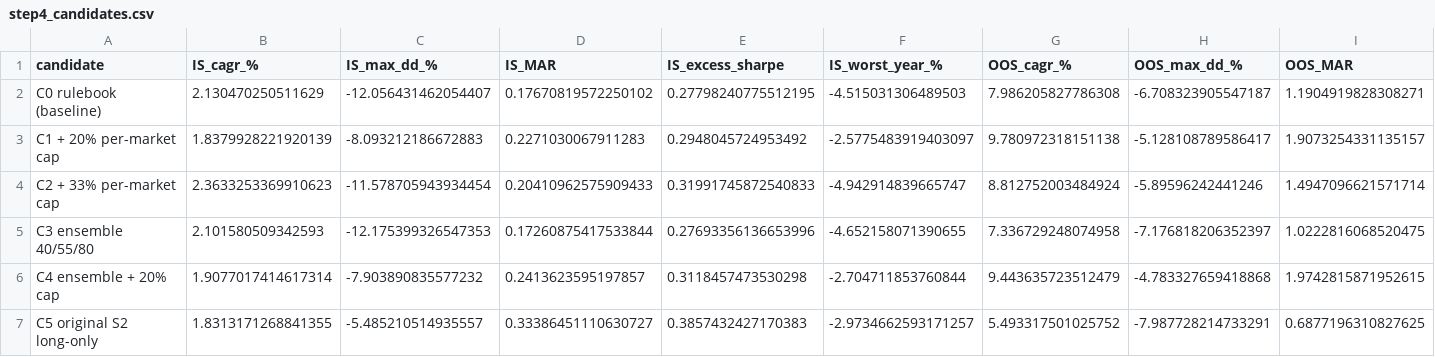
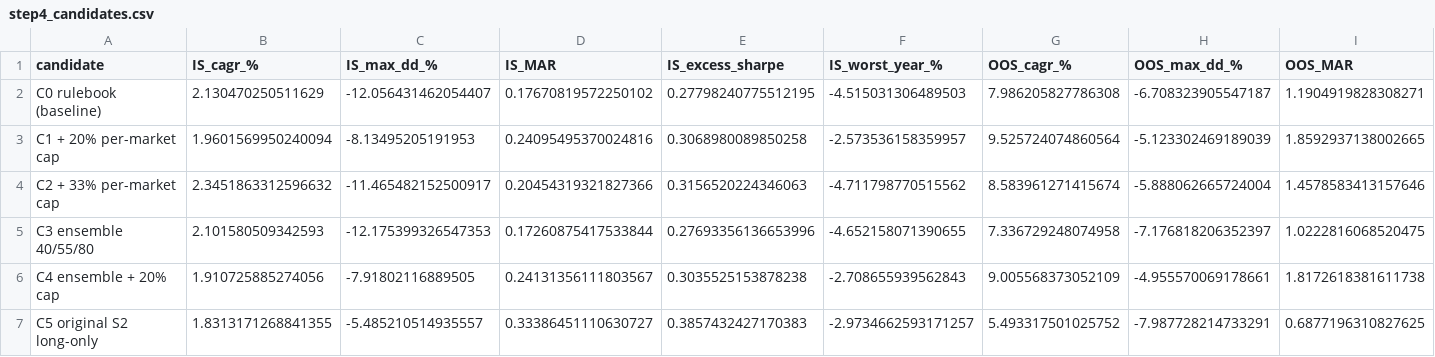
Before and after one commit to Davy765/chat, a CSV file: reports/step4_candidates.csv, drawn as a sheet; only a part is shown; the diff covers the shown part only; the diff names each change by its address in the sheet, - before the commit and + after, or states it on an @@ line.

```diff
--- a/reports/step4_candidates.csv
+++ b/reports/step4_candidates.csv
-B3 (IS_cagr_%): 1.8379928221920139
+B3 (IS_cagr_%): 1.9601569950240094
-C3 (IS_max_dd_%): -8.093212186672883
+C3 (IS_max_dd_%): -8.13495205191953
-D3 (IS_MAR): 0.2271030067911283
+D3 (IS_MAR): 0.24095495370024816
-E3 (IS_excess_sharpe): 0.2948045724953492
+E3 (IS_excess_sharpe): 0.3068980089850258
-F3 (IS_worst_year_%): -2.5775483919403097
+F3 (IS_worst_year_%): -2.573536158359957
-G3 (OOS_cagr_%): 9.780972318151138
+G3 (OOS_cagr_%): 9.525724074860564
-H3 (OOS_max_dd_%): -5.128108789586417
+H3 (OOS_max_dd_%): -5.123302469189039
-I3 (OOS_MAR): 1.9073254331135157
+I3 (OOS_MAR): 1.8592937138002665
-B4 (IS_cagr_%): 2.3633253369910623
+B4 (IS_cagr_%): 2.3451863312596632
-C4 (IS_max_dd_%): -11.578705943934454
+C4 (IS_max_dd_%): -11.465482152500917
-D4 (IS_MAR): 0.20410962575909433
+D4 (IS_MAR): 0.20454319321827366
-E4 (IS_excess_sharpe): 0.31991745872540833
+E4 (IS_excess_sharpe): 0.3156520224346063
-F4 (IS_worst_year_%): -4.942914839665747
+F4 (IS_worst_year_%): -4.711798770515562
-G4 (OOS_cagr_%): 8.812752003484924
+G4 (OOS_cagr_%): 8.583961271415674
-H4 (OOS_max_dd_%): -5.89596242441246
+H4 (OOS_max_dd_%): -5.888062665724004
-I4 (OOS_MAR): 1.4947096621571714
+I4 (OOS_MAR): 1.4578583413157646
-B6 (IS_cagr_%): 1.9077017414617314
+B6 (IS_cagr_%): 1.910725885274056
-C6 (IS_max_dd_%): -7.903890835577232
+C6 (IS_max_dd_%): -7.91802116889505
-D6 (IS_MAR): 0.2413623595197857
+D6 (IS_MAR): 0.24131356111803567
-E6 (IS_excess_sharpe): 0.3118457473530298
+E6 (IS_excess_sharpe): 0.3035525153878238
-F6 (IS_worst_year_%): -2.704711853760844
+F6 (IS_worst_year_%): -2.708655939562843
-G6 (OOS_cagr_%): 9.443635723512479
+G6 (OOS_cagr_%): 9.005568373052109
-H6 (OOS_max_dd_%): -4.783327659418868
+H6 (OOS_max_dd_%): -4.955570069178661
-I6 (OOS_MAR): 1.9742815871952615
+I6 (OOS_MAR): 1.8172618381611738
```
Also changed, not shown: 6 edited cells elsewhere in this file, reports/step4_holdout_subperiods.csv, 6 other files.
